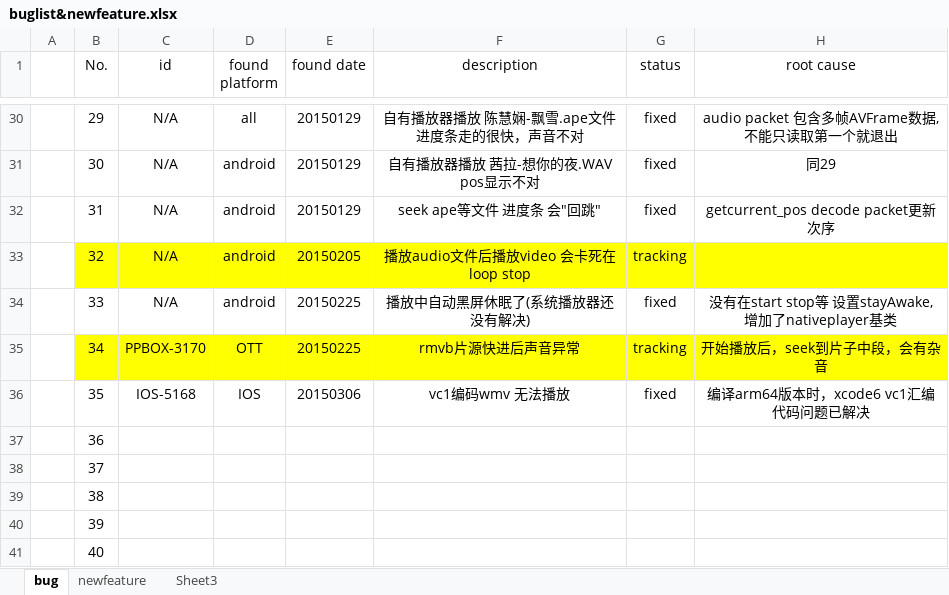
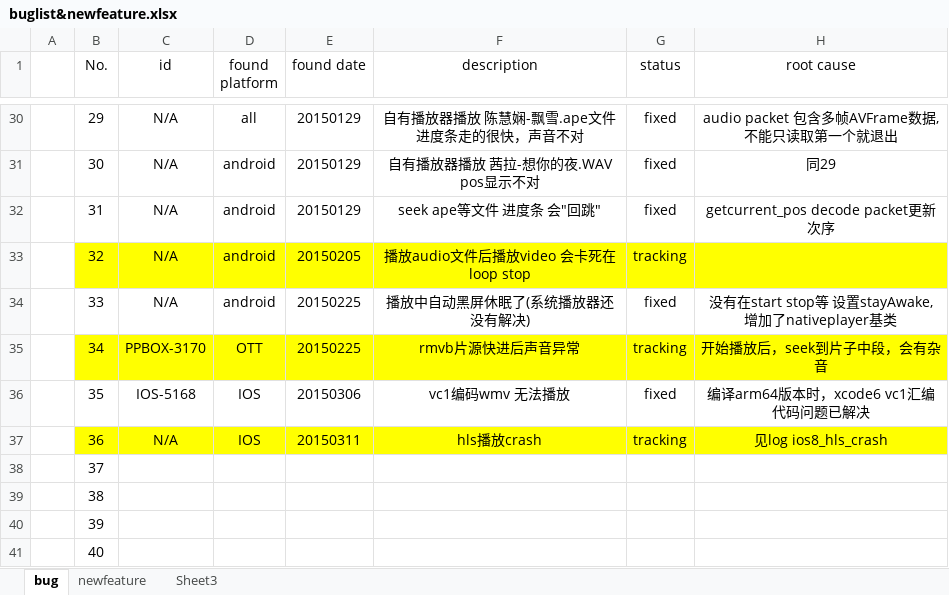
Before and after one commit to peterjerry/MeetSDK, an Excel workbook: engine2/Doc/buglist&newfeature.xlsx, sheet bug, drawn as a sheet; only a part is shown, gaps mark what is left out; values as stored, in another font and other column widths than the file's, no borders; the diff names each change by its address in the sheet, - before the commit and + after, or states it on an @@ line.

```diff
--- a/engine2/Doc/buglist&newfeature.xlsx (sheet bug)
+++ b/engine2/Doc/buglist&newfeature.xlsx (sheet bug)
-B37:H37 fill: none
+B37:H37 fill: #FFFF00
-C37 (id): (empty)
+C37 (id): N/A
-D37 (found platform): (empty)
+D37 (found platform): IOS
-E37 (found date): (empty)
+E37 (found date): 20150311
-F37 (description): (empty)
+F37 (description): hls播放crash
-G37 (status): (empty)
+G37 (status): tracking
-H37 (root cause): (empty)
+H37 (root cause): 见log ios8_hls_crash
```
Also changed, not shown: 2 other files.
